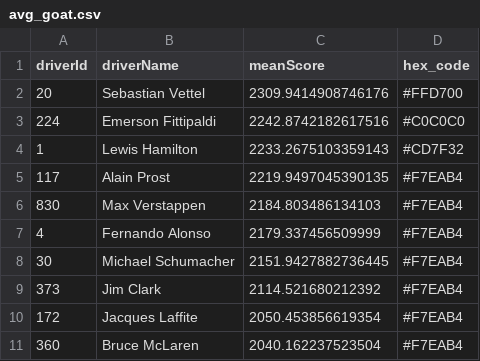
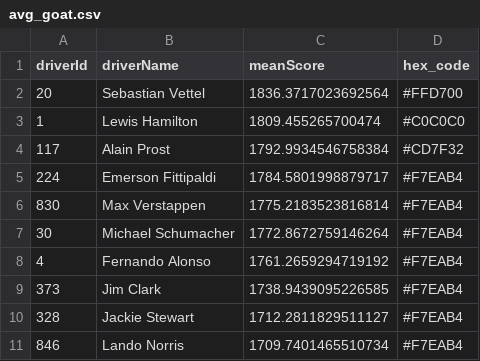
Before and after one commit to mwtmurphy/f1-rating-system, a CSV file: data/processed/avg_goat.csv, drawn as a sheet.

```diff
--- a/data/processed/avg_goat.csv
+++ b/data/processed/avg_goat.csv
@@ -1,11 +1,11 @@
 driverId,driverName,meanScore,hex_code
-20,Sebastian Vettel,2309.9414908746176,#FFD700
-224,Emerson Fittipaldi,2242.8742182617516,#C0C0C0
-1,Lewis Hamilton,2233.2675103359143,#CD7F32
-117,Alain Prost,2219.9497045390135,#F7EAB4
-830,Max Verstappen,2184.803486134103,#F7EAB4
-4,Fernando Alonso,2179.337456509999,#F7EAB4
-30,Michael Schumacher,2151.9427882736445,#F7EAB4
-373,Jim Clark,2114.521680212392,#F7EAB4
-172,Jacques Laffite,2050.453856619354,#F7EAB4
-360,Bruce McLaren,2040.162237523504,#F7EAB4
+20,Sebastian Vettel,1836.3717023692564,#FFD700
+1,Lewis Hamilton,1809.455265700474,#C0C0C0
+117,Alain Prost,1792.9934546758384,#CD7F32
+224,Emerson Fittipaldi,1784.5801998879717,#F7EAB4
+830,Max Verstappen,1775.2183523816814,#F7EAB4
+30,Michael Schumacher,1772.8672759146264,#F7EAB4
+4,Fernando Alonso,1761.2659294719192,#F7EAB4
+373,Jim Clark,1738.9439095226585,#F7EAB4
+328,Jackie Stewart,1712.2811829511127,#F7EAB4
+846,Lando Norris,1709.7401465510734,#F7EAB4
```
Also changed, not shown: data/processed/con_imp.csv, data/processed/cur_con.csv, 10 other files.
